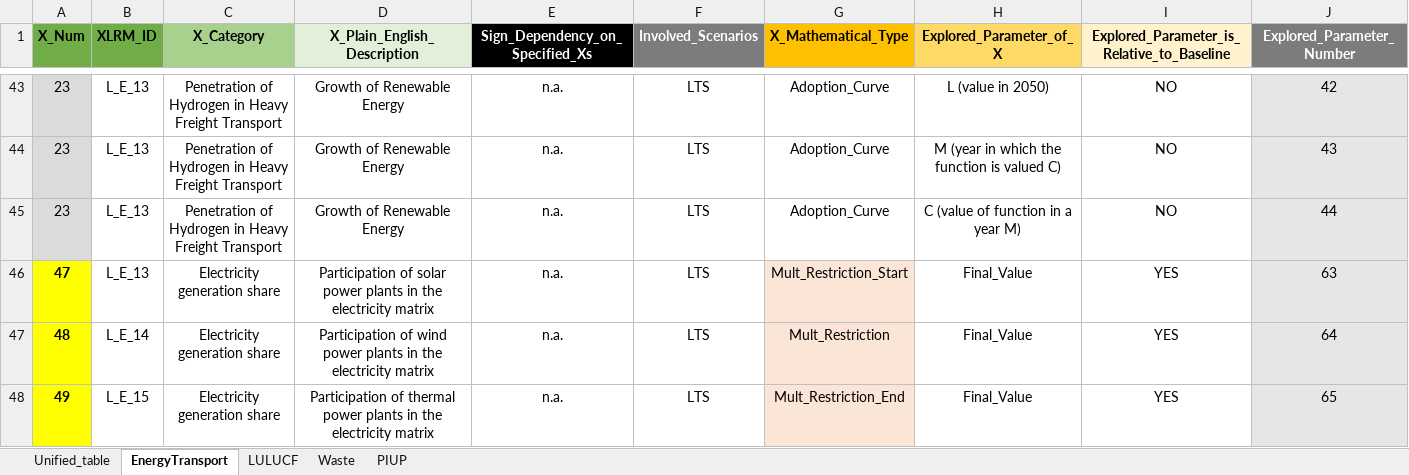
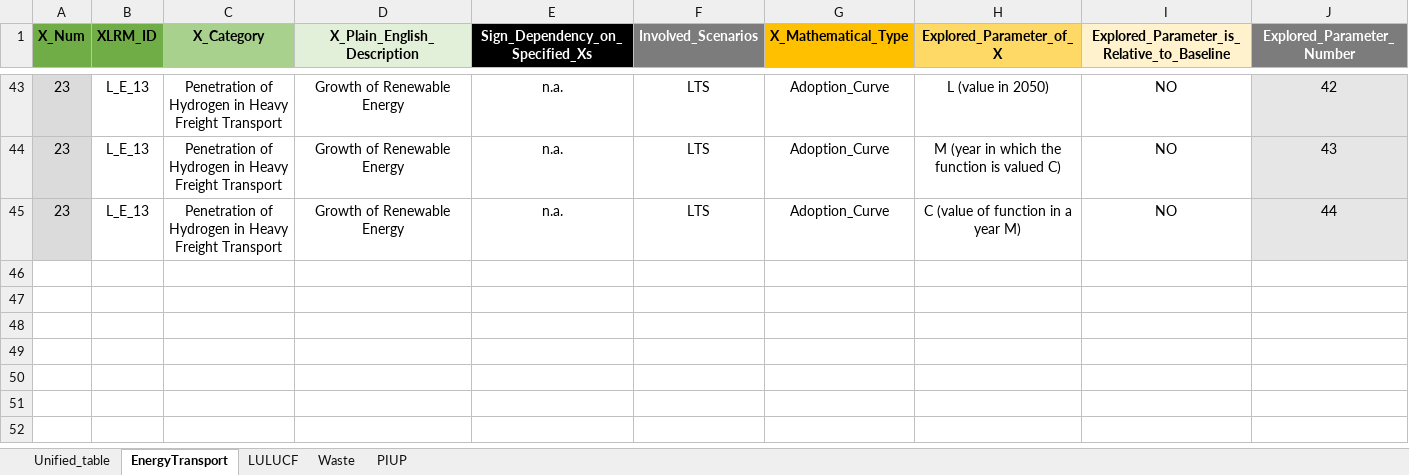
Before and after one commit to luviga/osemosys_momf, an Excel workbook: t3a_experiments/Experiment_1/Uncertainty_Tables_RD.xlsx, sheet EnergyTransport, drawn as a sheet; only a part is shown, gaps mark what is left out; values as stored, in another font and other column widths than the file's, no borders; rows hold the shown columns only; the diff names each change by its address in the sheet, - before the commit and + after, or states it on an @@ line.

```diff
--- a/t3a_experiments/Experiment_1/Uncertainty_Tables_RD.xlsx (sheet EnergyTransport)
+++ b/t3a_experiments/Experiment_1/Uncertainty_Tables_RD.xlsx (sheet EnergyTransport)
-row 46: 47 | L_E_13 | Electricity generation share | Participation of solar power plants in the electricity matrix | n.a. | LTS | Mult_Restriction_Start | Final_Value | YES | 63
-row 47: 48 | L_E_14 | Electricity generation share | Participation of wind power plants in the electricity matrix | n.a. | LTS | Mult_Restriction | Final_Value | YES | 64
-row 48: 49 | L_E_15 | Electricity generation share | Participation of thermal power plants in the electricity matrix | n.a. | LTS | Mult_Restriction_End | Final_Value | YES | 65
```
Also changed, not shown: sheet Unified_table, 7 other files.
